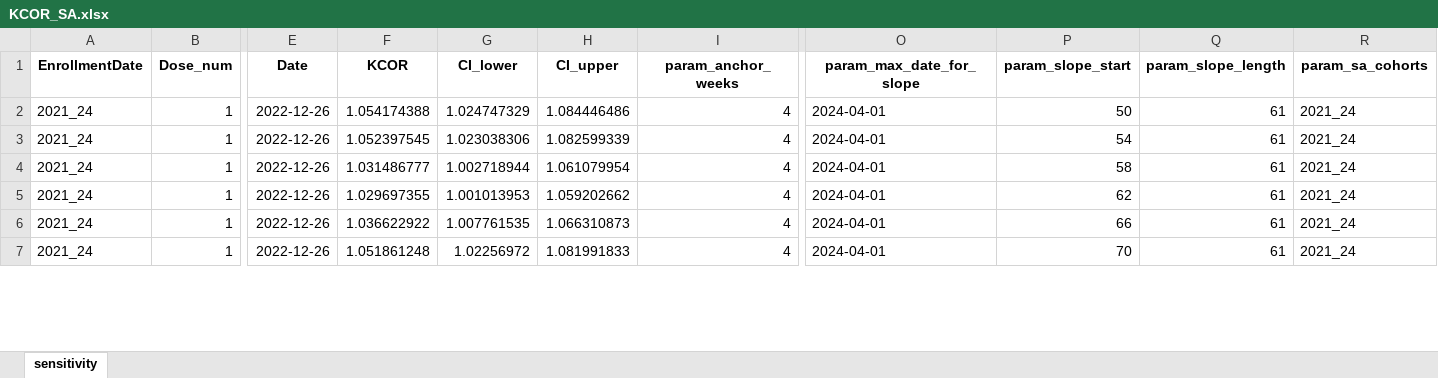
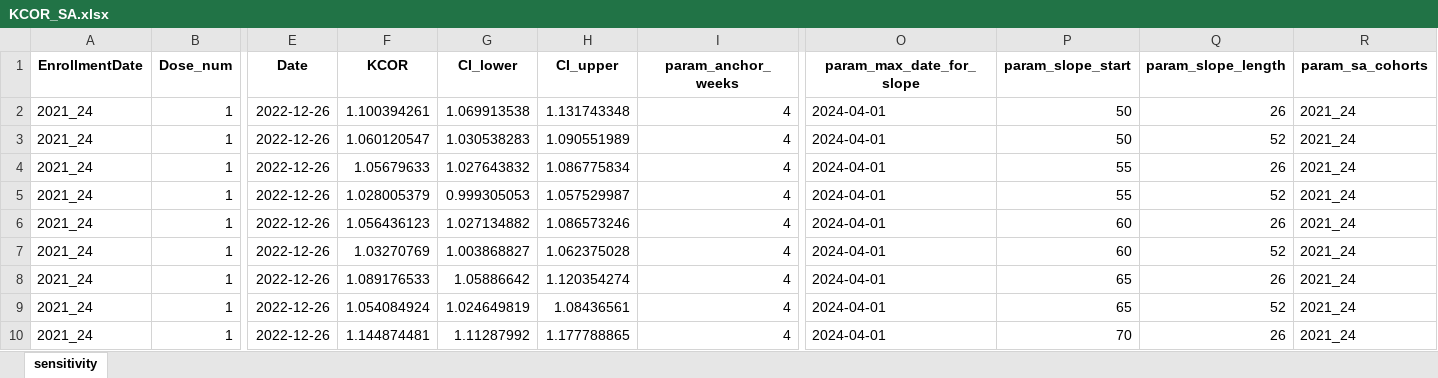
Before and after one commit to skirsch/KCOR, an Excel workbook: data/Czech/KCOR_SA.xlsx, sheet sensitivity, drawn as a sheet; only a part is shown, gaps mark what is left out; values as stored, in another font and other column widths than the file's, no borders; addresses are those after the commit; rows hold the shown columns only; the diff covers the shown part only; the diff names each change by its address in the sheet, - before the commit and + after, or states it on an @@ line.

Commit message:
updated makefile with additional parameters for the sensitivity tests

```diff
--- a/data/Czech/KCOR_SA.xlsx (sheet sensitivity)
+++ b/data/Czech/KCOR_SA.xlsx (sheet sensitivity)
-F2 (KCOR): 1.054174388
+F2 (KCOR): 1.100394261
-G2 (CI_lower): 1.024747329
+G2 (CI_lower): 1.069913538
-H2 (CI_upper): 1.084446486
+H2 (CI_upper): 1.131743348
-Q2 (param_slope_length): 61
+Q2 (param_slope_length): 26
-F3 (KCOR): 1.052397545
+F3 (KCOR): 1.060120547
-G3 (CI_lower): 1.023038306
+G3 (CI_lower): 1.030538283
-H3 (CI_upper): 1.082599339
+H3 (CI_upper): 1.090551989
-P3 (param_slope_start): 54
+P3 (param_slope_start): 50
-Q3 (param_slope_length): 61
+Q3 (param_slope_length): 52
-F4 (KCOR): 1.031486777
+F4 (KCOR): 1.05679633
-G4 (CI_lower): 1.002718944
+G4 (CI_lower): 1.027643832
-H4 (CI_upper): 1.061079954
+H4 (CI_upper): 1.086775834
-P4 (param_slope_start): 58
+P4 (param_slope_start): 55
-Q4 (param_slope_length): 61
+Q4 (param_slope_length): 26
-F5 (KCOR): 1.029697355
+F5 (KCOR): 1.028005379
-G5 (CI_lower): 1.001013953
+G5 (CI_lower): 0.999305053
-H5 (CI_upper): 1.059202662
+H5 (CI_upper): 1.057529987
-P5 (param_slope_start): 62
+P5 (param_slope_start): 55
-Q5 (param_slope_length): 61
+Q5 (param_slope_length): 52
-F6 (KCOR): 1.036622922
+F6 (KCOR): 1.056436123
-G6 (CI_lower): 1.007761535
+G6 (CI_lower): 1.027134882
-H6 (CI_upper): 1.066310873
+H6 (CI_upper): 1.086573246
-P6 (param_slope_start): 66
+P6 (param_slope_start): 60
-Q6 (param_slope_length): 61
+Q6 (param_slope_length): 26
+row 7: 2021_24 | 1 | 2022-12-26 | 1.03270769 | 1.003868827 | 1.062375028 | 4 | 2024-04-01 | 60 | 52 | 2021_24
+row 8: 2021_24 | 1 | 2022-12-26 | 1.089176533 | 1.05886642 | 1.120354274 | 4 | 2024-04-01 | 65 | 26 | 2021_24
+row 9: 2021_24 | 1 | 2022-12-26 | 1.054084924 | 1.024649819 | 1.08436561 | 4 | 2024-04-01 | 65 | 52 | 2021_24
-F10 (KCOR): 1.051861248
+F10 (KCOR): 1.144874481
-G10 (CI_lower): 1.02256972
+G10 (CI_lower): 1.11287992
-H10 (CI_upper): 1.081991833
+H10 (CI_upper): 1.177788865
-Q10 (param_slope_length): 61
+Q10 (param_slope_length): 26
```
Also changed, not shown: 15 added rows and 58 edited cells elsewhere in this sheet, 3 other files.
